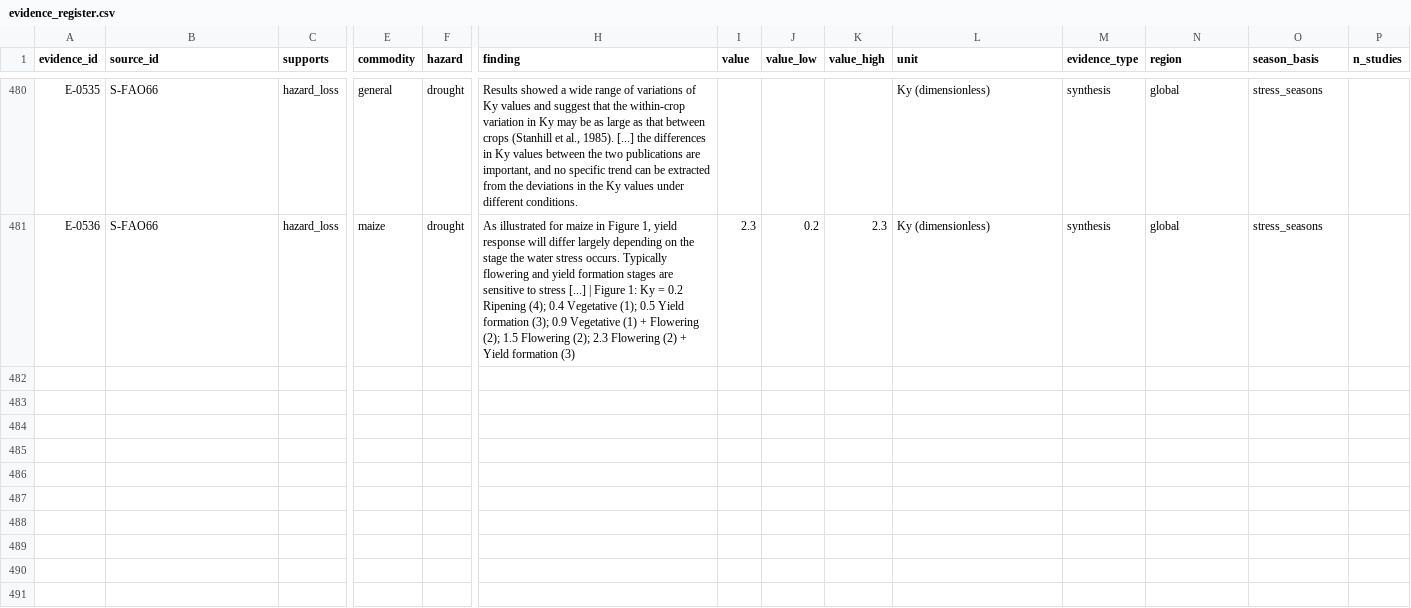
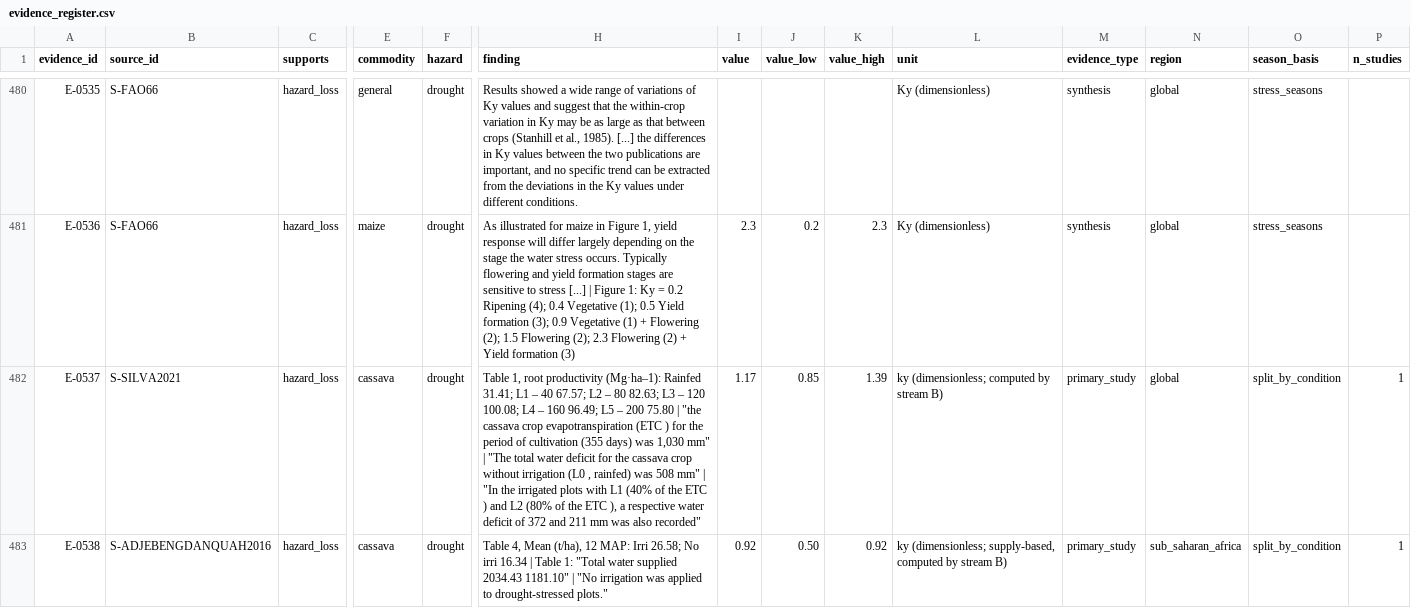
Before and after one commit to CC4A-SSA/evidence, a CSV file: data/evidence_register.csv, drawn as a sheet; only a part is shown, gaps mark what is left out; rows hold the shown columns only; the diff names each change by its address in the sheet, - before the commit and + after, or states it on an @@ line.

```diff
--- a/data/evidence_register.csv
+++ b/data/evidence_register.csv
+row 482: E-0537 | S-SILVA2021 | hazard_loss | cassava | drought | Table 1, root productivity (Mg·ha–1): Rainfed 31.41; L1 – 40 67.57; L2 – 80 82.63; L3 – 120 100.08; L4 – 160 96.49; L5 – 200 75.80 | "the cassava crop evapotranspiration (ETC ) for the period of cultivation (355 days) was 1,030 mm" | "The total water deficit for the cassava crop without irrigation (L0 , rainfed) was 508 mm" | "In the irrigated plots with L1 (40% of the ETC ) and L2 (80% of the ETC ), a respective water deficit of 372 and 211 mm was also recorded" | 1.17 | 0.85 | 1.39 | ky (dimensionless; computed by stream B) | primary_study | global | split_by_condition | 1
+row 483: E-0538 | S-ADJEBENGDANQUAH2016 | hazard_loss | cassava | drought | Table 4, Mean (t/ha), 12 MAP: Irri 26.58; No irri 16.34 | Table 1: "Total water supplied 2034.43 1181.10" | "No irrigation was applied to drought-stressed plots." | 0.92 | 0.50 | 0.92 | ky (dimensionless; supply-based, computed by stream B) | primary_study | sub_saharan_africa | split_by_condition | 1
```
Also changed, not shown: data/loss_functions.csv, data/sources.csv, 4 other files.
